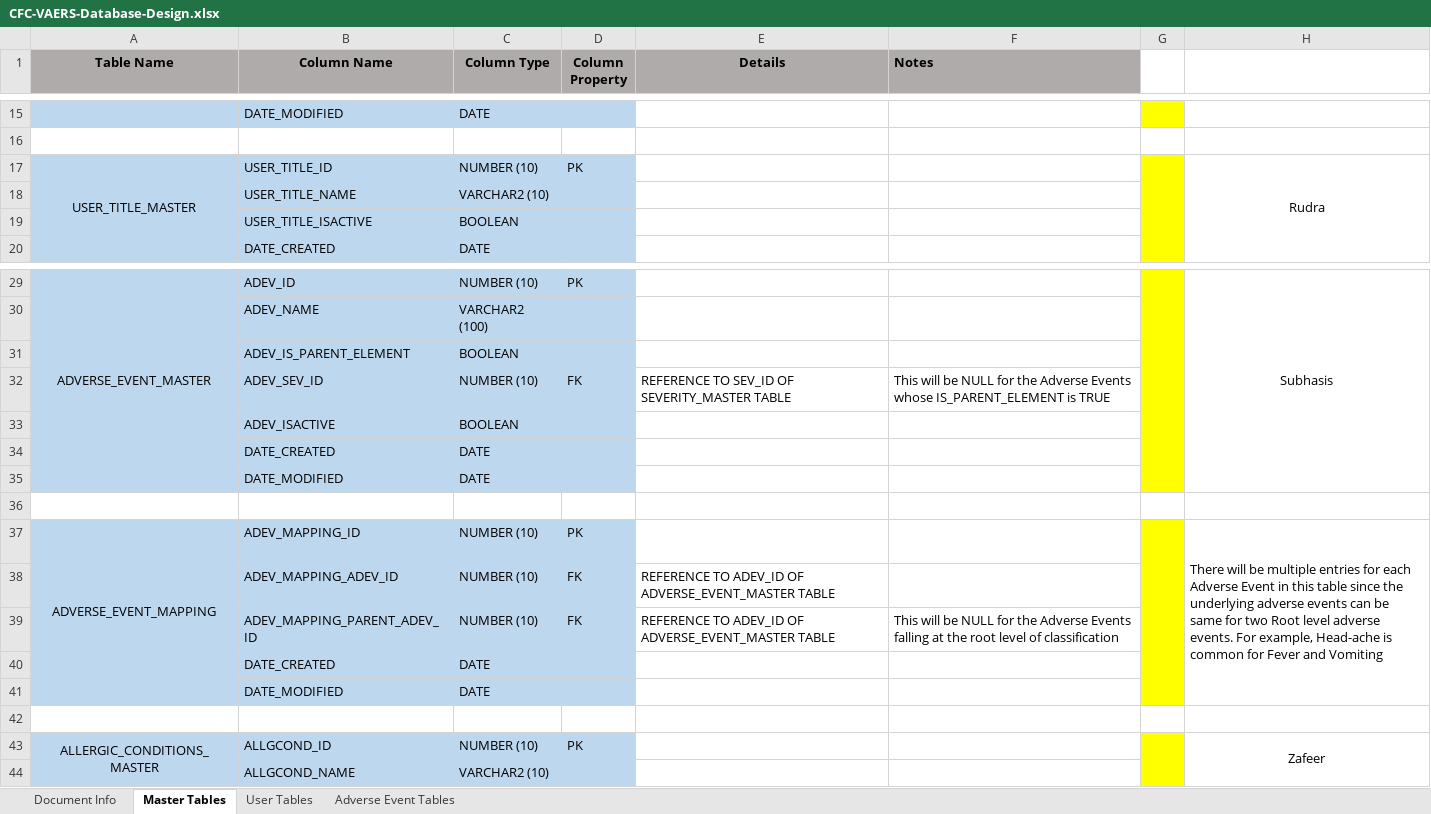
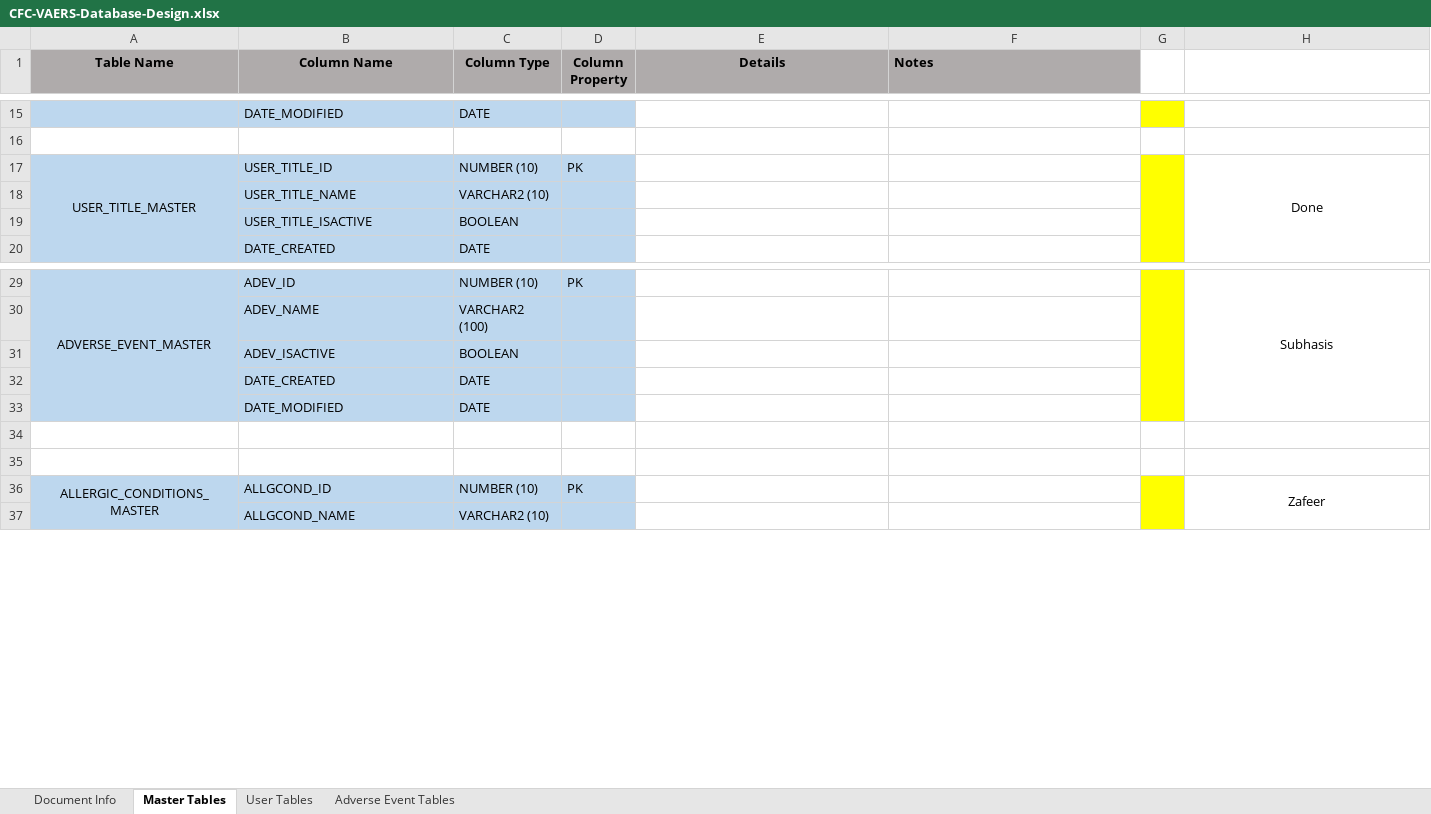
Before and after one commit to AghaZafeer/CFC, an Excel workbook: Documents/CFC-VAERS-Database-Design.xlsx, sheet Master Tables, drawn as a sheet; only a part is shown, gaps mark what is left out; values as stored, in another font and other column widths than the file's, no borders; the diff names each change by its address in the sheet, - before the commit and + after, or states it on an @@ line.

```diff
--- a/Documents/CFC-VAERS-Database-Design.xlsx (sheet Master Tables)
+++ b/Documents/CFC-VAERS-Database-Design.xlsx (sheet Master Tables)
-H17: Rudra
+H17: Done
-row 31:  | ADEV_IS_PARENT_ELEMENT | BOOLEAN
-row 32:  | ADEV_SEV_ID | NUMBER (10) | FK | REFERENCE TO SEV_ID OF SEVERITY_MASTER TABLE | This will be NULL for the Adverse Events whose IS_PARENT_ELEMENT is TRUE
-row 37: ADVERSE_EVENT_MAPPING | ADEV_MAPPING_ID | NUMBER (10) | PK |  |  |  | There will be multiple entries for each Adverse Event in this table since the underlying adverse events can be same for two Root level adverse events. For example, Head-ache is common for Fever and Vomiting
-row 38:  | ADEV_MAPPING_ADEV_ID | NUMBER (10) | FK | REFERENCE TO ADEV_ID OF ADVERSE_EVENT_MASTER TABLE
-row 39:  | ADEV_MAPPING_PARENT_ADEV_ID | NUMBER (10) | FK | REFERENCE TO ADEV_ID OF ADVERSE_EVENT_MASTER TABLE | This will be NULL for the Adverse Events falling at the root level of classification
-row 40:  | DATE_CREATED | DATE
-row 41:  | DATE_MODIFIED | DATE
```
Also changed, not shown: sheet Adverse Event Tables, 20 other files.
